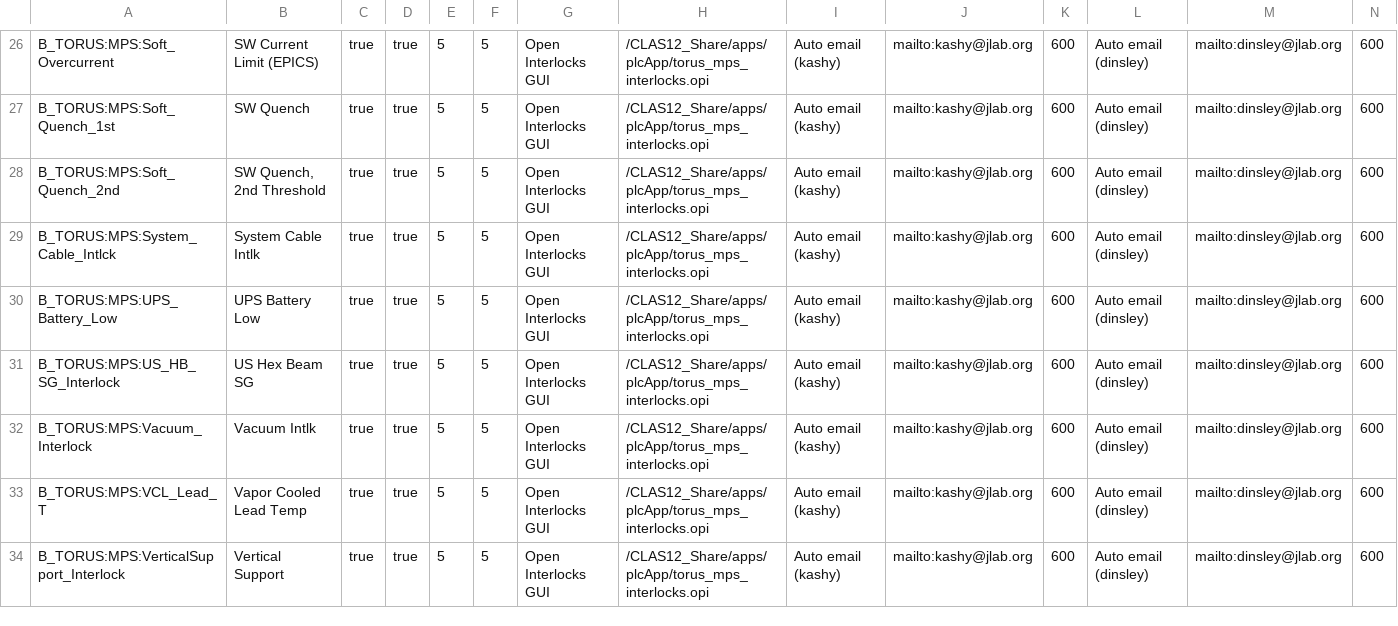
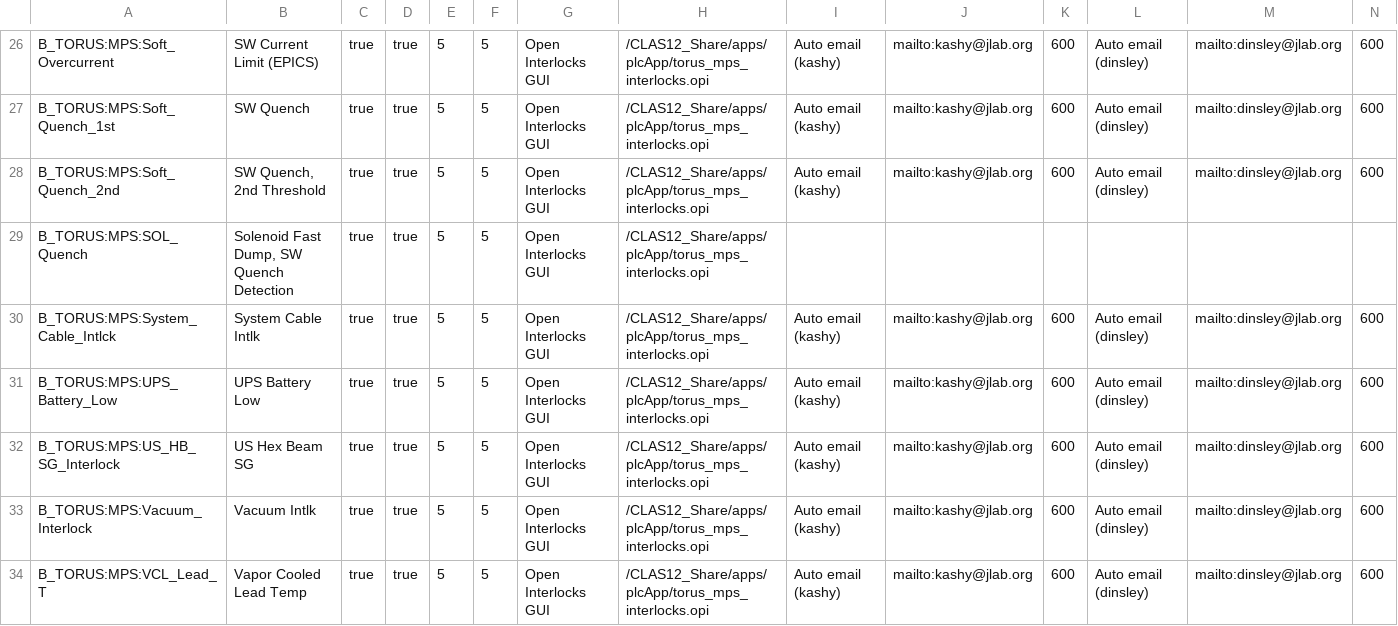
Before and after one commit to JeffersonLab/clas12-epics, a CSV file: apps/plcApp/Db/torus_interlocks.csv, drawn as a sheet; only a part is shown, gaps mark what is left out; the shorter side is filled out with more unchanged rows; the diff names each change by its address in the sheet, - before the commit and + after, or states it on an @@ line.

Commit message:
torus interlocks: added SOL_Quench

```diff
--- a/apps/plcApp/Db/torus_interlocks.csv
+++ b/apps/plcApp/Db/torus_interlocks.csv
+row 29: B_TORUS:MPS:SOL_Quench | Solenoid Fast Dump, SW Quench Detection | true | true | 5 | 5 | Open Interlocks GUI | /CLAS12_Share/apps/plcApp/torus_mps_interlocks.opi
```
Also changed, not shown: 4 other files.
